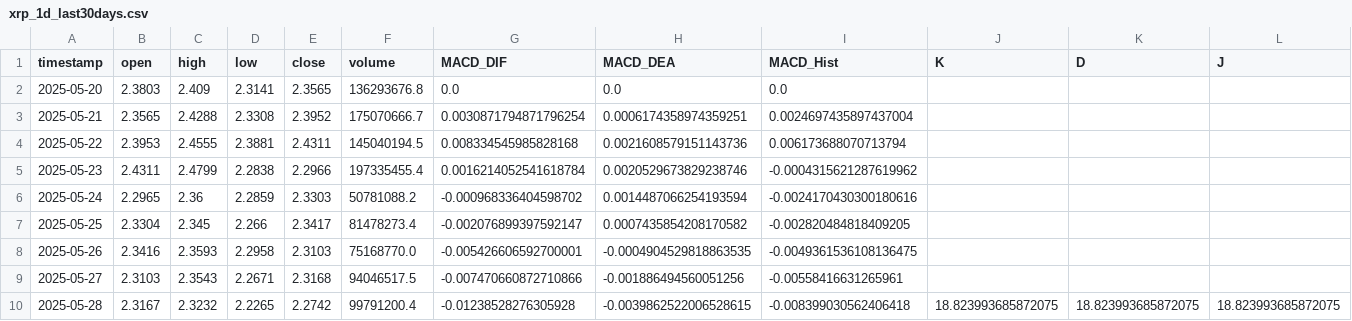
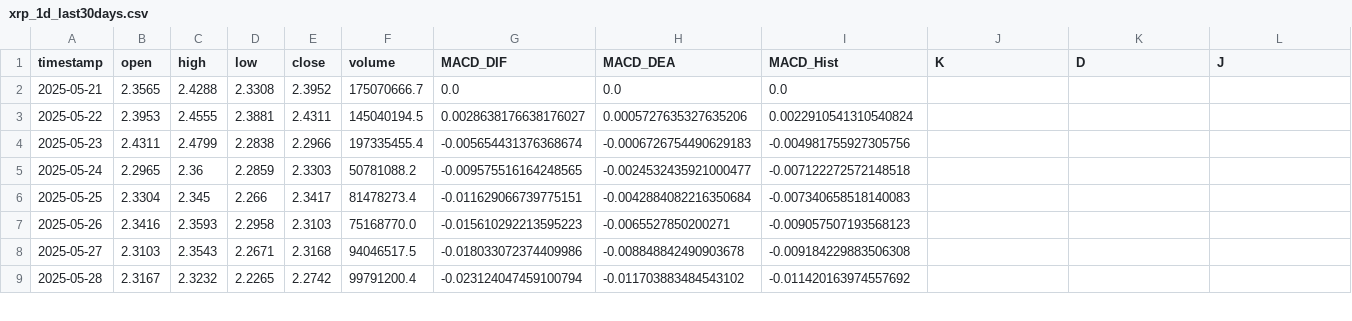
Before and after one commit to SteBal-star/xrp-data, a CSV file: binancexrp/xrp_1d_last30days.csv, drawn as a sheet; only a part is shown; the diff covers the shown part only.

```diff
--- a/binancexrp/xrp_1d_last30days.csv
+++ b/binancexrp/xrp_1d_last30days.csv
@@ -1,10 +1,9 @@
 timestamp,open,high,low,close,volume,MACD_DIF,MACD_DEA,MACD_Hist,K,D,J
-2025-05-20,2.3803,2.409,2.3141,2.3565,136293676.8,0.0,0.0,0.0,,,
-2025-05-21,2.3565,2.4288,2.3308,2.3952,175070666.7,0.0030871794871796254,0.0006174358974359251,0.0024697435897437004,,,
-2025-05-22,2.3953,2.4555,2.3881,2.4311,145040194.5,0.008334545985828168,0.0021608579151143736,0.006173688070713794,,,
-2025-05-23,2.4311,2.4799,2.2838,2.2966,197335455.4,0.0016214052541618784,0.0020529673829238746,-0.0004315621287619962,,,
-2025-05-24,2.2965,2.36,2.2859,2.3303,50781088.2,-0.000968336404598702,0.0014487066254193594,-0.0024170430300180616,,,
-2025-05-25,2.3304,2.345,2.266,2.3417,81478273.4,-0.002076899397592147,0.0007435854208170582,-0.002820484818409205,,,
-2025-05-26,2.3416,2.3593,2.2958,2.3103,75168770.0,-0.005426606592700001,-0.0004904529818863535,-0.0049361536108136475,,,
-2025-05-27,2.3103,2.3543,2.2671,2.3168,94046517.5,-0.007470660872710866,-0.001886494560051256,-0.00558416631265961,,,
-2025-05-28,2.3167,2.3232,2.2265,2.2742,99791200.4,-0.01238528276305928,-0.0039862522006528615,-0.008399030562406418,18.823993685872075,18.823993685872075,18.823993685872075
+2025-05-21,2.3565,2.4288,2.3308,2.3952,175070666.7,0.0,0.0,0.0,,,
+2025-05-22,2.3953,2.4555,2.3881,2.4311,145040194.5,0.0028638176638176027,0.0005727635327635206,0.0022910541310540824,,,
+2025-05-23,2.4311,2.4799,2.2838,2.2966,197335455.4,-0.005654431376368674,-0.0006726754490629183,-0.004981755927305756,,,
+2025-05-24,2.2965,2.36,2.2859,2.3303,50781088.2,-0.009575516164248565,-0.0024532435921000477,-0.007122272572148518,,,
+2025-05-25,2.3304,2.345,2.266,2.3417,81478273.4,-0.011629066739775151,-0.0042884082216350684,-0.007340658518140083,,,
+2025-05-26,2.3416,2.3593,2.2958,2.3103,75168770.0,-0.015610292213595223,-0.0065527850200271,-0.009057507193568123,,,
+2025-05-27,2.3103,2.3543,2.2671,2.3168,94046517.5,-0.018033072374409986,-0.008848842490903678,-0.009184229883506308,,,
+2025-05-28,2.3167,2.3232,2.2265,2.2742,99791200.4,-0.023124047459100794,-0.011703883484543102,-0.011420163974557692,,,
```
Also changed, not shown: 1 added row and 130 edited cells elsewhere in this file, binancexrp/xrp_15m_last30days.csv, binancexrp/xrp_1h_last30days.csv, 5 other files.
